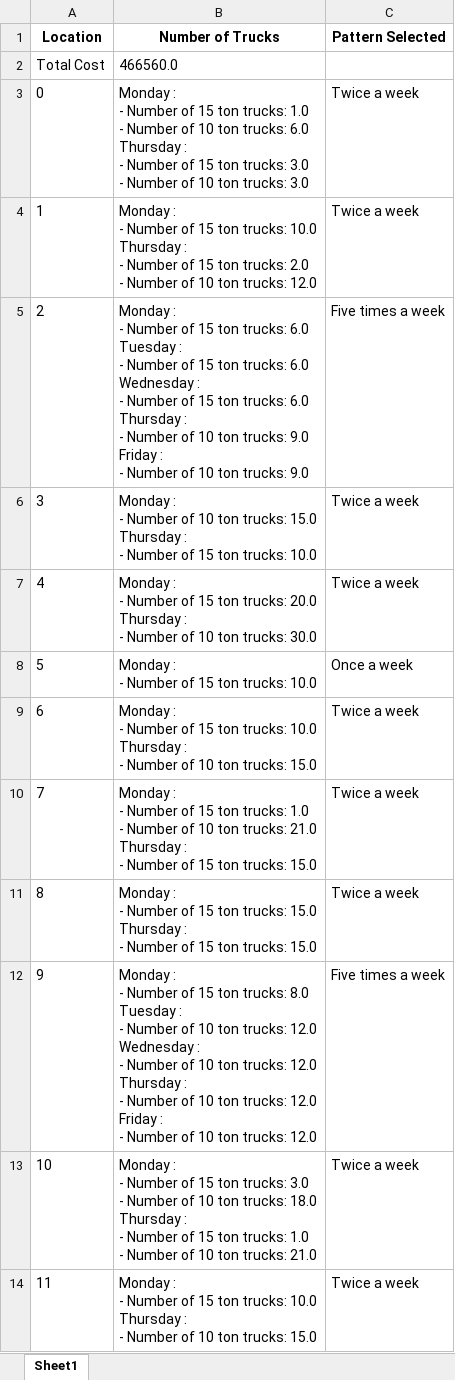
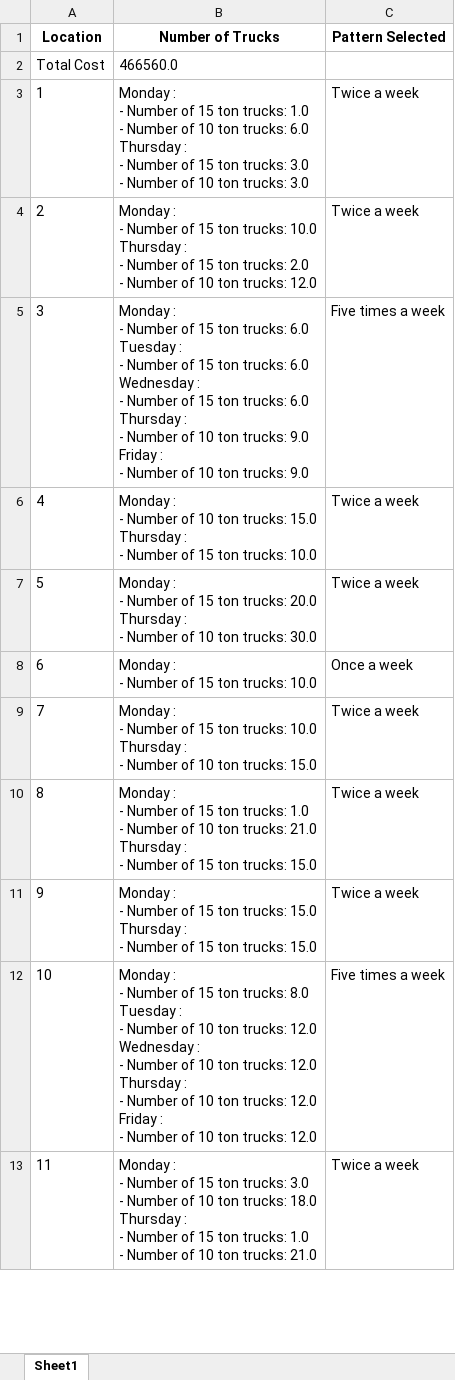
Before and after one commit to nagakarthik-dot/descrete-optimization, an Excel workbook: delivery system/results.xlsx, sheet Sheet1, drawn as a sheet; only a part is shown; values as stored, in another font and other column widths than the file's, no borders; removed rows and columns are numbered as before the commit, all else as after; ↵ is a line break in a cell; the diff covers the shown part only; the diff names each change by its address in the sheet, - before the commit and + after, or states it on an @@ line.

```diff
--- a/delivery system/results.xlsx (sheet Sheet1)
+++ b/delivery system/results.xlsx (sheet Sheet1)
-row 3: 0 | Monday : ↵ - Number of 15 ton trucks: 1.0 ↵ - Number of 10 ton trucks: 6.0 ↵ Thursday : ↵ - Number of 15 ton trucks: 3.0 ↵ - Number of 10 ton trucks: 3.0 | Twice a week
-B3 (Number of Trucks): …ton trucks: 10.0 ↵ Thursday : ↵ - Number of 15 ton trucks: 2.0 ↵ - Number of 10 ton trucks: 12.0
+B3 (Number of Trucks): …ton trucks: 1.0 ↵ - Number of 10 ton trucks: 6.0 ↵ Thursday : ↵ - Number of 15 ton trucks: 3.0 ↵ - Number of 10 ton trucks: 3.0
-B4 (Number of Trucks): …ton trucks: 6.0 ↵ Tuesday : ↵ - Number of 15 ton trucks: 6.0 ↵ Wednesday : ↵ - Number of 15 ton trucks: 6.0 ↵ Thursday : ↵ - Number of 10 ton trucks: 9.0 ↵ Friday : ↵ - Number of 10 ton trucks: 9.0
+B4 (Number of Trucks): …ton trucks: 10.0 ↵ Thursday : ↵ - Number of 15 ton trucks: 2.0 ↵ - Number of 10 ton trucks: 12.0
-C4 (Pattern Selected): Five times a week
+C4 (Pattern Selected): Twice a week
-B5 (Number of Trucks): …Number of 10 ton trucks: 15.0 ↵ Thursday : ↵ - Number of 15 ton trucks: 10.0
+B5 (Number of Trucks): …Number of 15 ton trucks: 6.0 ↵ Tuesday : ↵ - Number of 15 ton trucks: 6.0 ↵ Wednesday : ↵ - Number of 15 ton trucks: 6.0 ↵ Thursday : ↵ - Number of 10 ton trucks: 9.0 ↵ Friday : ↵ - Number of 10 ton trucks: 9.0
-C5 (Pattern Selected): Twice a week
+C5 (Pattern Selected): Five times a week
-B6 (Number of Trucks): …Number of 15 ton trucks: 20.0 ↵ Thursday : ↵ - Number of 10 ton trucks: 30.0
+B6 (Number of Trucks): …Number of 10 ton trucks: 15.0 ↵ Thursday : ↵ - Number of 15 ton trucks: 10.0
-B7 (Number of Trucks): …ton trucks: 10.0
+B7 (Number of Trucks): …ton trucks: 20.0 ↵ Thursday : ↵ - Number of 10 ton trucks: 30.0
-C7 (Pattern Selected): Once a week
+C7 (Pattern Selected): Twice a week
-B8 (Number of Trucks): …trucks: 10.0 ↵ Thursday : ↵ - Number of 10 ton trucks: 15.0
+B8 (Number of Trucks): …trucks: 10.0
-C8 (Pattern Selected): Twice a week
+C8 (Pattern Selected): Once a week
-B9 (Number of Trucks): …ton trucks: 1.0 ↵ - Number of 10 ton trucks: 21.0 ↵ Thursday : ↵ - Number of 15 ton trucks:…
+B9 (Number of Trucks): …ton trucks: 10.0 ↵ Thursday : ↵ - Number of 10 ton trucks:…
-B10 (Number of Trucks): …ton trucks: 15.0 ↵ Thursday :…
+B10 (Number of Trucks): …ton trucks: 1.0 ↵ - Number of 10 ton trucks: 21.0 ↵ Thursday :…
-B11 (Number of Trucks): …ton trucks: 8.0 ↵ Tuesday : ↵ - Number of 10 ton trucks: 12.0 ↵ Wednesday : ↵ - Number of 10 ton trucks: 12.0 ↵ Thursday : ↵ - Number of 10 ton trucks: 12.0 ↵ Friday : ↵ - Number of 10 ton trucks: 12.0
+B11 (Number of Trucks): …ton trucks: 15.0 ↵ Thursday : ↵ - Number of 15 ton trucks: 15.0
-C11 (Pattern Selected): Five times a week
+C11 (Pattern Selected): Twice a week
-B12 (Number of Trucks): …ton trucks: 3.0 ↵ - Number of 10 ton trucks: 18.0 ↵ Thursday : ↵ - Number of 15 ton trucks: 1.0 ↵ - Number of 10 ton trucks: 21.0
+B12 (Number of Trucks): …ton trucks: 8.0 ↵ Tuesday : ↵ - Number of 10 ton trucks: 12.0 ↵ Wednesday : ↵ - Number of 10 ton trucks: 12.0 ↵ Thursday : ↵ - Number of 10 ton trucks: 12.0 ↵ Friday : ↵ - Number of 10 ton trucks: 12.0
-C12 (Pattern Selected): Twice a week
+C12 (Pattern Selected): Five times a week
-B13 (Number of Trucks): …ton trucks: 10.0 ↵ Thursday : ↵ - Number of 10 ton trucks: 15.0
+B13 (Number of Trucks): …ton trucks: 3.0 ↵ - Number of 10 ton trucks: 18.0 ↵ Thursday : ↵ - Number of 15 ton trucks: 1.0 ↵ - Number of 10 ton trucks: 21.0
```
Also changed, not shown: 6 added rows, 5 removed rows and 124 edited cells elsewhere in this sheet, 4 other files.
